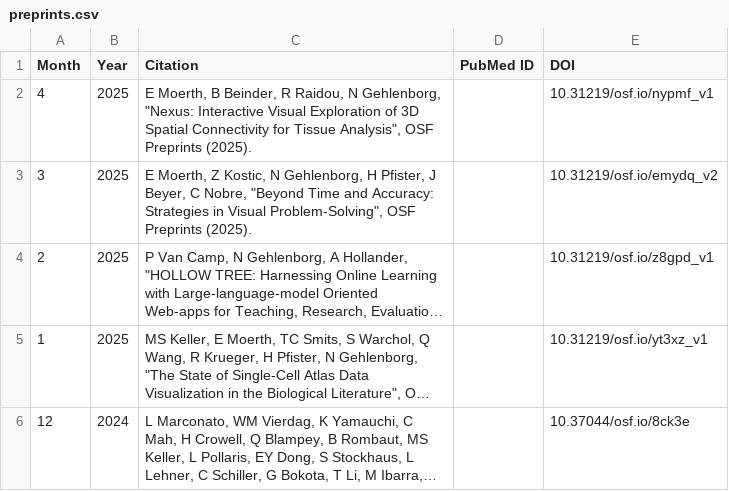
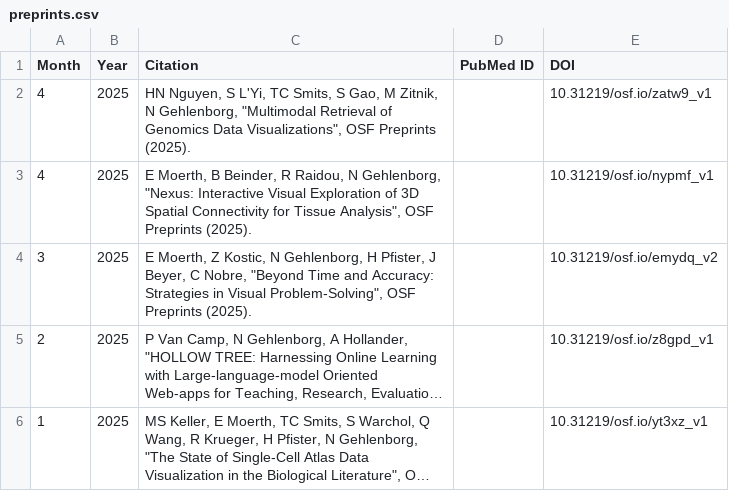
Before and after one commit to hms-dbmi/gehlenborglab-website, a CSV file: assets/papers/preprints.csv, drawn as a sheet; only a part is shown; the shorter side is filled out with more unchanged rows; long unchanged cells end in ….

```diff
--- a/assets/papers/preprints.csv
+++ b/assets/papers/preprints.csv
@@ -1,2 +1,3 @@
 Month,Year,Citation,PubMed ID,DOI
+4,2025,"HN Nguyen, S L'Yi, TC Smits, S Gao, M Zitnik, N Gehlenborg, ""Multimodal Retrieval of Genomics Data Visualizations"", OSF Preprints (2025).",,10.31219/osf.io/zatw9_v1
 4,2025,"E Moerth, B Beinder, R Raidou, N Gehlenborg, ""Nexus: Interactive Visual Exploration of 3D Spatial Connectivity for Tissue Analysis"", OSF Preprints (2025).",,10.31219/osf.io/nypmf_v1
```
